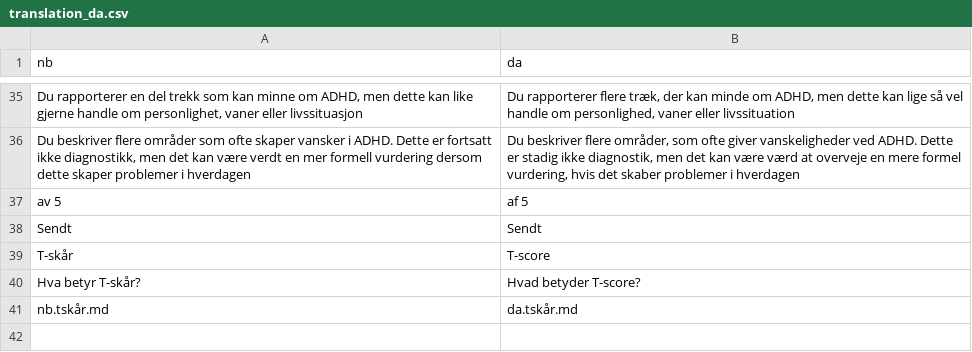
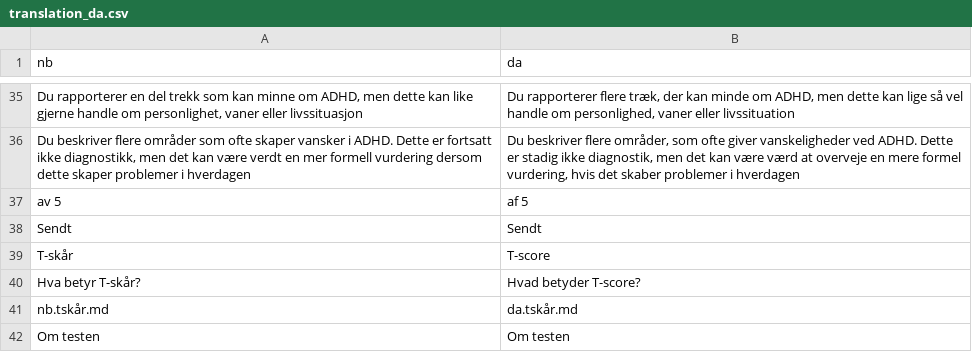
Before and after one commit to rolfmblindgren/adhd-test, a CSV file: translation_da.csv, drawn as a sheet; only a part is shown, gaps mark what is left out; the diff names each change by its address in the sheet, - before the commit and + after, or states it on an @@ line.

```diff
--- a/translation_da.csv
+++ b/translation_da.csv
+row 42: Om testen | Om testen
```
Also changed, not shown: translation.csv, translation_de.csv, 9 other files.
